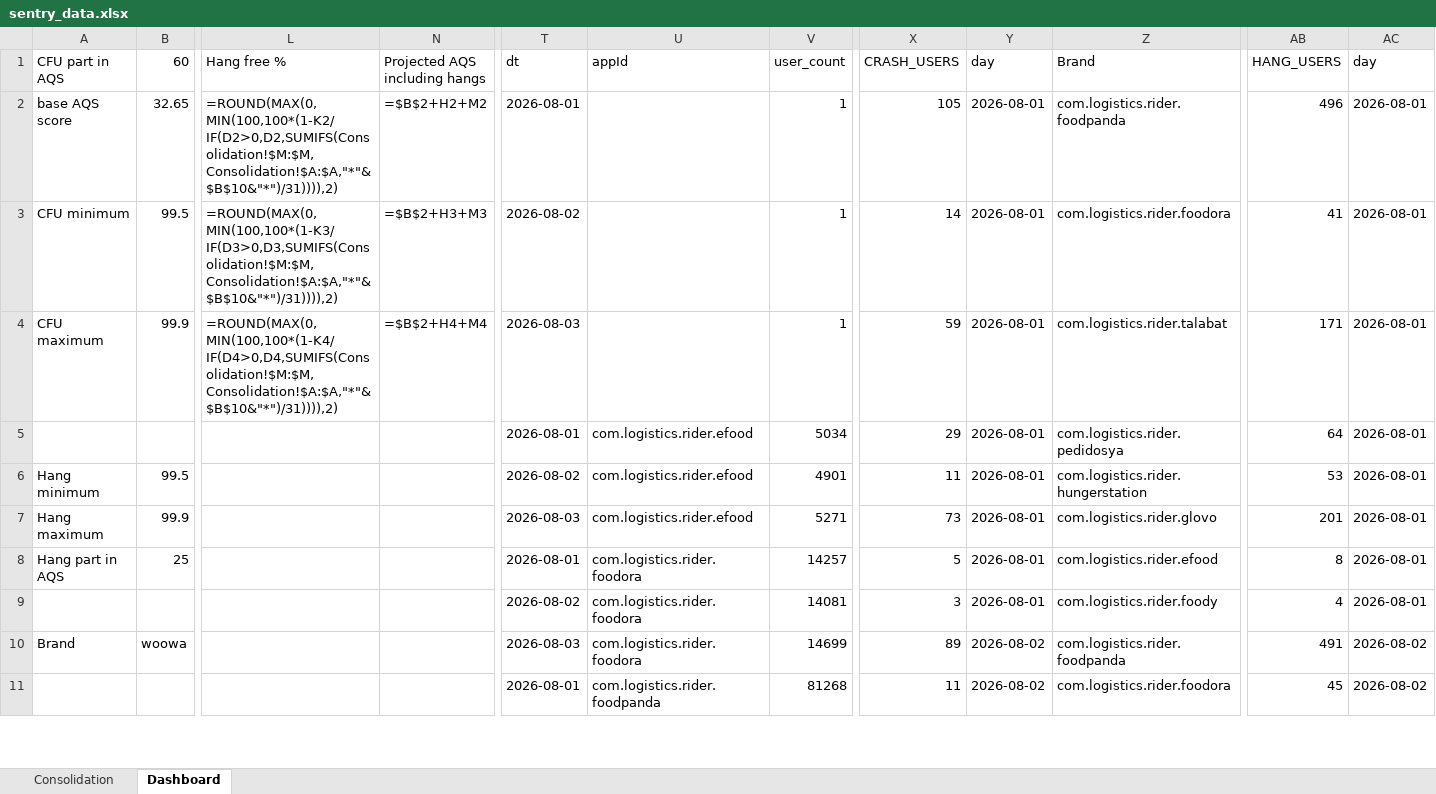
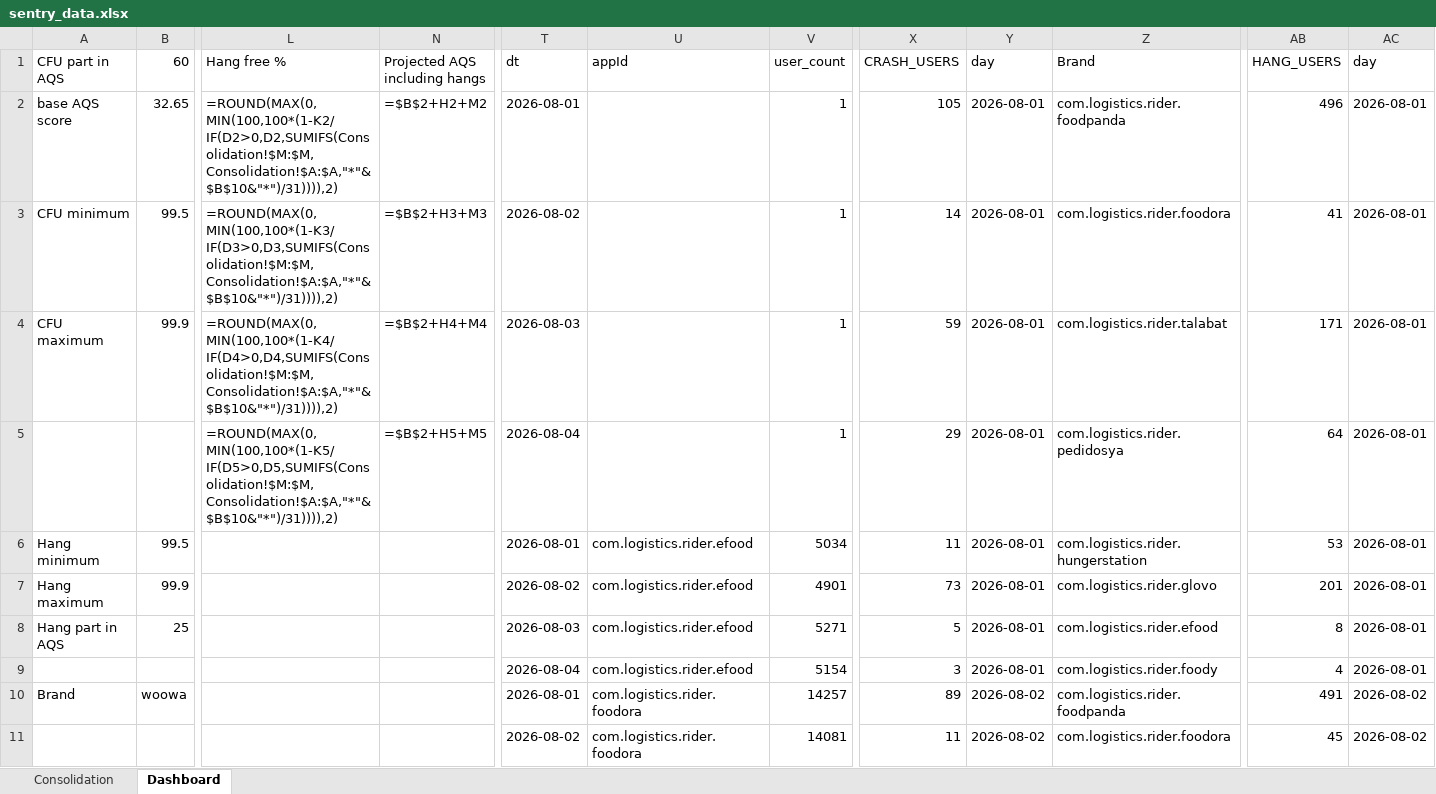
Before and after one commit to shilpa-bansal0401/rider-app-ios-reliability-dashboard, an Excel workbook: consolidation_report/sentry_data.xlsx, sheet Dashboard, drawn as a sheet; only a part is shown, gaps mark what is left out; values as stored, in another font and other column widths than the file's, no cell formats; formulas without a stored value are shown as written; removed rows and columns are numbered as before the commit, all else as after; rows hold the shown columns only; the diff covers the shown part only; the diff names each change by its address in the sheet, - before the commit and + after, or states it on an @@ line.

```diff
--- a/consolidation_report/sentry_data.xlsx (sheet Dashboard)
+++ b/consolidation_report/sentry_data.xlsx (sheet Dashboard)
-row 5:  |  |  |  | 2026-08-01 | com.logistics.rider.efood | 5034 | 29 | 2026-08-01 | com.logistics.rider.pedidosya | 64 | 2026-08-01
+row 5:  |  | =ROUND(MAX(0,MIN(100,100*(1-K5/IF(D5>0,D5,SUMIFS(Consolidation!$M:$M,Consolidation!$A:$A,"*"&$B$10&"*")/31)))),2) | =$B$2+H5+M5 | 2026-08-04 |  | 1 | 29 | 2026-08-01 | com.logistics.rider.pedidosya | 64 | 2026-08-01
-T6 (dt): 2026-08-02
+T6 (dt): 2026-08-01
-V6 (user_count): 4901
+V6 (user_count): 5034
-T7 (dt): 2026-08-03
+T7 (dt): 2026-08-02
-V7 (user_count): 5271
+V7 (user_count): 4901
-T8 (dt): 2026-08-01
+T8 (dt): 2026-08-03
-U8:U9 (appId): com.logistics.rider.foodora
+U8:U9 (appId): com.logistics.rider.efood
-V8 (user_count): 14257
+V8 (user_count): 5271
-T9 (dt): 2026-08-02
+T9 (dt): 2026-08-04
-V9 (user_count): 14081
+V9 (user_count): 5154
-T10 (dt): 2026-08-03
+T10 (dt): 2026-08-01
-V10 (user_count): 14699
+V10 (user_count): 14257
-T11 (dt): 2026-08-01
+T11 (dt): 2026-08-02
-U11 (appId): com.logistics.rider.foodpanda
+U11 (appId): com.logistics.rider.foodora
-V11 (user_count): 81268
+V11 (user_count): 14081
```
Also changed, not shown: 16 added rows, 3 removed rows and 47 edited cells elsewhere in this sheet, sheet Consolidation, cell formats, hidden cells, 3 other files.
